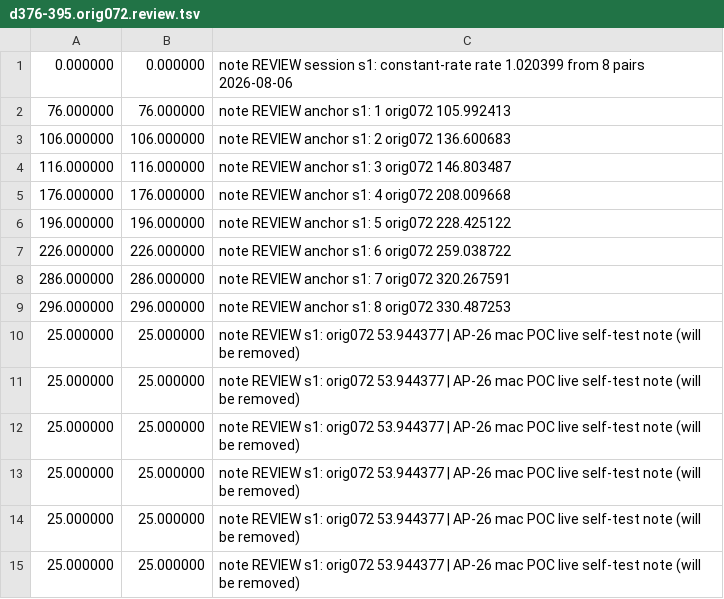
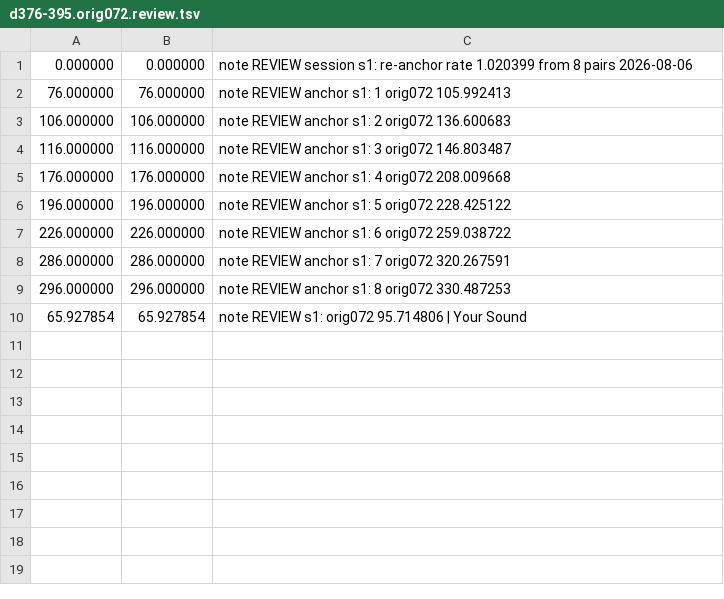
Before and after one commit to trjh/netradio_DNB_analysis, a TSV file: review/d376-395.orig072.review.tsv, drawn as a sheet.

Commit message:
data: align-review-data auto-commit 2026-08-06T21:46:50+00:00

```diff
--- a/review/d376-395.orig072.review.tsv
+++ b/review/d376-395.orig072.review.tsv
@@ -1,2 +1,2 @@
-0.000000	0.000000	note REVIEW session s1: constant-rate rate 1.020399 from 8 pairs 2026-08-06
+0.000000	0.000000	note REVIEW session s1: re-anchor rate 1.020399 from 8 pairs 2026-08-06
 76.000000	76.000000	note REVIEW anchor s1: 1 orig072 105.992413
@@ -9,7 +9,2 @@
 296.000000	296.000000	note REVIEW anchor s1: 8 orig072 330.487253
-25.000000	25.000000	note REVIEW s1: orig072 53.944377 | AP-26 mac POC live self-test note (will be removed)
-25.000000	25.000000	note REVIEW s1: orig072 53.944377 | AP-26 mac POC live self-test note (will be removed)
-25.000000	25.000000	note REVIEW s1: orig072 53.944377 | AP-26 mac POC live self-test note (will be removed)
-25.000000	25.000000	note REVIEW s1: orig072 53.944377 | AP-26 mac POC live self-test note (will be removed)
-25.000000	25.000000	note REVIEW s1: orig072 53.944377 | AP-26 mac POC live self-test note (will be removed)
-25.000000	25.000000	note REVIEW s1: orig072 53.944377 | AP-26 mac POC live self-test note (will be removed)
+65.927854	65.927854	note REVIEW s1: orig072 95.714806 | Your Sound
```
